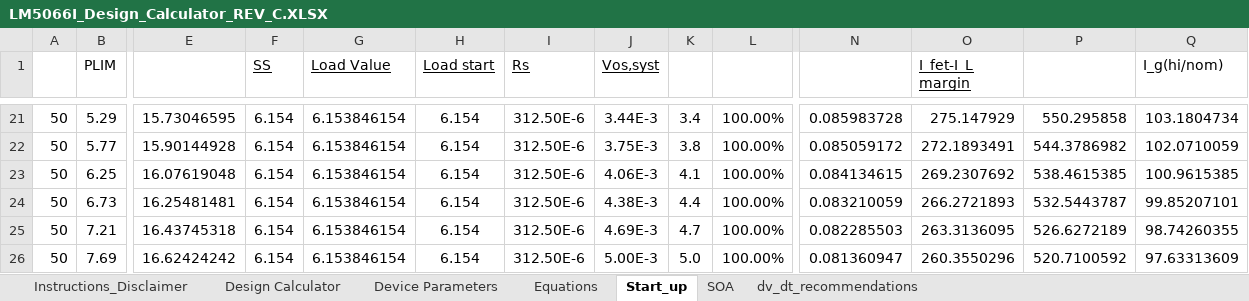
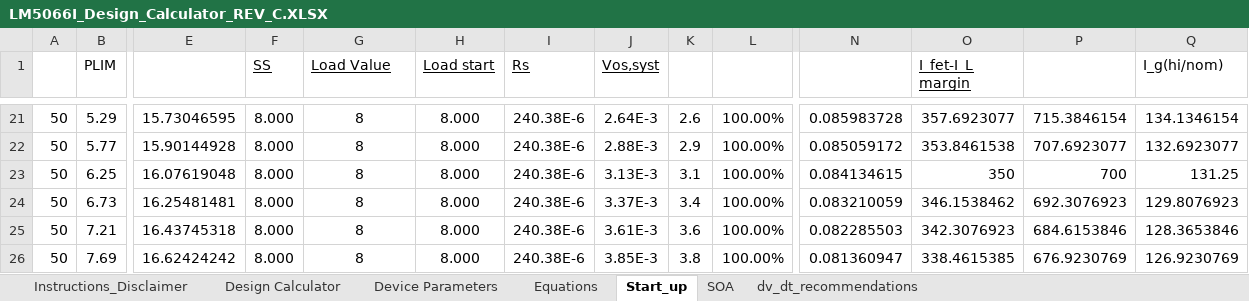
Before and after one commit to OldJohn86/moteus, an Excel workbook: hw/power_dist/LM5066I_Design_Calculator_REV_C.XLSX, sheet Start_up, drawn as a sheet; only a part is shown, gaps mark what is left out; values as stored, in another font and other column widths than the file's, no borders; charts and pictures not drawn; the diff covers the shown part only; the diff names each change by its address in the sheet, - before the commit and + after, or states it on an @@ line.

```diff
--- a/hw/power_dist/LM5066I_Design_Calculator_REV_C.XLSX (sheet Start_up)
+++ b/hw/power_dist/LM5066I_Design_Calculator_REV_C.XLSX (sheet Start_up)
-F21:F26 (SS): 6.154
+F21:F26 (SS): 8.000
-G21:G26 (Load Value): 6.153846154
+G21:G26 (Load Value): 8
-H21:H26 (Load start): 6.154
+H21:H26 (Load start): 8.000
-I21:I26 (Rs): 312.50E-6
+I21:I26 (Rs): 240.38E-6
-J21 (Vos,syst): 3.44E-3
+J21 (Vos,syst): 2.64E-3
-K21: 3.4
+K21: 2.6
-O21 (I_fet-I_L margin): 275.147929
+O21 (I_fet-I_L margin): 357.6923077
-P21: 550.295858
+P21: 715.3846154
-Q21 (I_g(hi/nom)): 103.1804734
+Q21 (I_g(hi/nom)): 134.1346154
-J22 (Vos,syst): 3.75E-3
+J22 (Vos,syst): 2.88E-3
-K22: 3.8
+K22: 2.9
-O22 (I_fet-I_L margin): 272.1893491
+O22 (I_fet-I_L margin): 353.8461538
-P22: 544.3786982
+P22: 707.6923077
-Q22 (I_g(hi/nom)): 102.0710059
+Q22 (I_g(hi/nom)): 132.6923077
-J23 (Vos,syst): 4.06E-3
+J23 (Vos,syst): 3.13E-3
-K23: 4.1
+K23: 3.1
-O23 (I_fet-I_L margin): 269.2307692
+O23 (I_fet-I_L margin): 350
-P23: 538.4615385
+P23: 700
-Q23 (I_g(hi/nom)): 100.9615385
+Q23 (I_g(hi/nom)): 131.25
-J24 (Vos,syst): 4.38E-3
+J24 (Vos,syst): 3.37E-3
-K24: 4.4
+K24: 3.4
-O24 (I_fet-I_L margin): 266.2721893
+O24 (I_fet-I_L margin): 346.1538462
-P24: 532.5443787
+P24: 692.3076923
-Q24 (I_g(hi/nom)): 99.85207101
+Q24 (I_g(hi/nom)): 129.8076923
-J25 (Vos,syst): 4.69E-3
+J25 (Vos,syst): 3.61E-3
-K25: 4.7
+K25: 3.6
-O25 (I_fet-I_L margin): 263.3136095
+O25 (I_fet-I_L margin): 342.3076923
-P25: 526.6272189
+P25: 684.6153846
-Q25 (I_g(hi/nom)): 98.74260355
+Q25 (I_g(hi/nom)): 128.3653846
-J26 (Vos,syst): 5.00E-3
+J26 (Vos,syst): 3.85E-3
-K26: 5.0
+K26: 3.8
-O26 (I_fet-I_L margin): 260.3550296
+O26 (I_fet-I_L margin): 338.4615385
-P26: 520.7100592
+P26: 676.9230769
-Q26 (I_g(hi/nom)): 97.63313609
+Q26 (I_g(hi/nom)): 126.9230769
```
Also changed, not shown: 890 edited cells elsewhere in this sheet, sheet Equations, sheet Design Calculator, sheet SOA, sheet dv_dt_recommendations, formulas that keep their value, charts or pictures, 2 other files.
